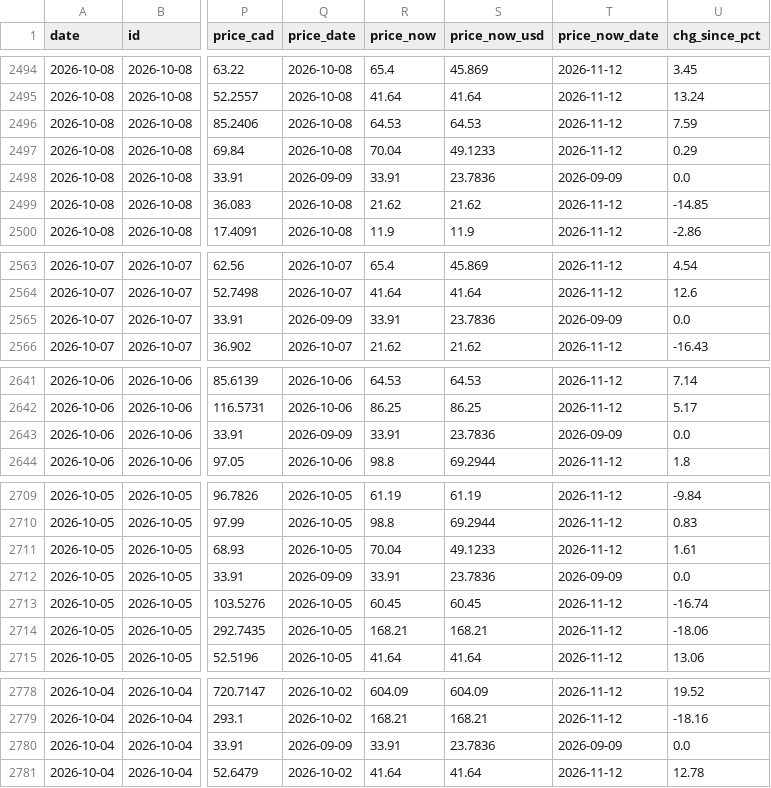
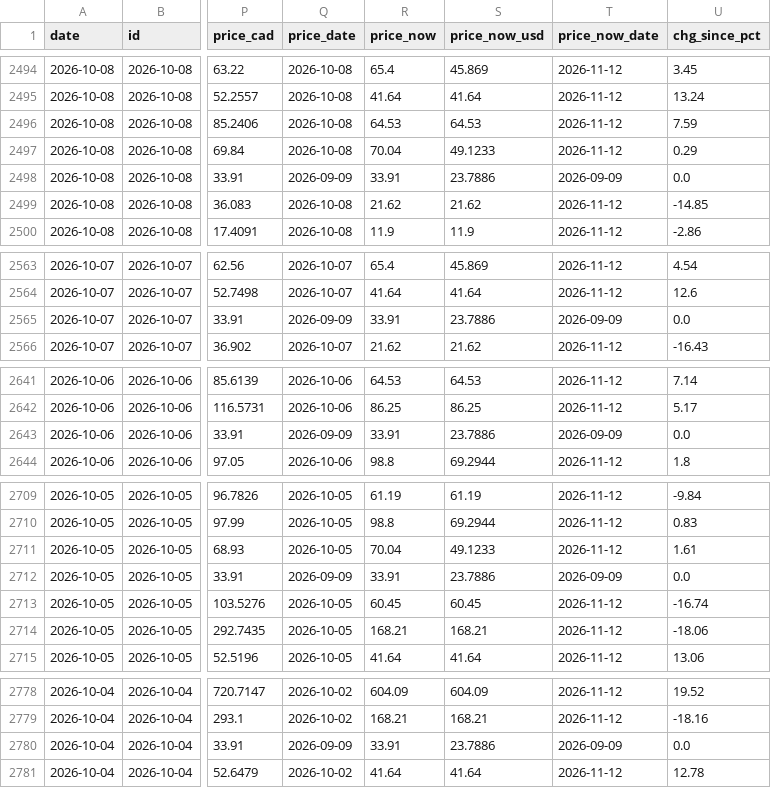
Before and after one commit to nikdep/market-dash-lkoa20, a CSV file: api/rank_history.csv, drawn as a sheet; only a part is shown, gaps mark what is left out; the diff covers the shown part only; the diff names each change by its address in the sheet, - before the commit and + after, or states it on an @@ line.

```diff
--- a/api/rank_history.csv
+++ b/api/rank_history.csv
-S2498 (price_now_usd): 23.7836
+S2498 (price_now_usd): 23.7886
-S2565 (price_now_usd): 23.7836
+S2565 (price_now_usd): 23.7886
-S2643 (price_now_usd): 23.7836
+S2643 (price_now_usd): 23.7886
-S2712 (price_now_usd): 23.7836
+S2712 (price_now_usd): 23.7886
-S2780 (price_now_usd): 23.7836
+S2780 (price_now_usd): 23.7886
```
Also changed, not shown: 3 edited cells elsewhere in this file, api/candidates.csv, api/crypto.csv, 5 other files.
